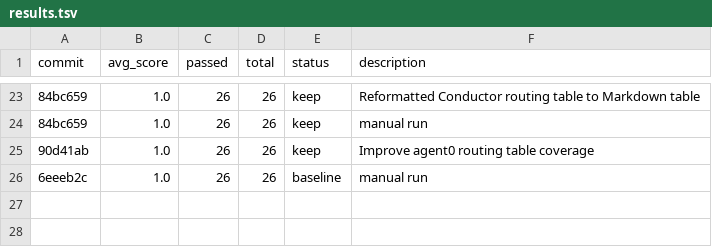
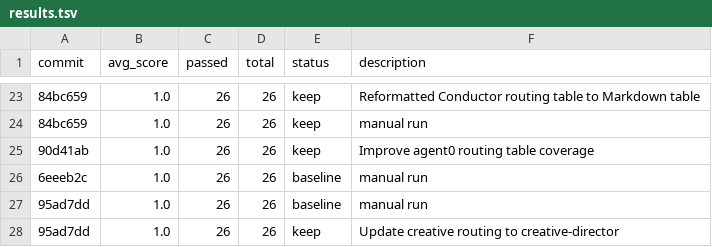
Before and after one commit to the-walking-agency-det/indiiOS-Clean, a TSV file: optimization/autoagent/results.tsv, drawn as a sheet; only a part is shown, gaps mark what is left out; the diff names each change by its address in the sheet, - before the commit and + after, or states it on an @@ line.

```diff
--- a/optimization/autoagent/results.tsv
+++ b/optimization/autoagent/results.tsv
+row 27: 95ad7dd | 1.0 | 26 | 26 | baseline | manual run
+row 28: 95ad7dd | 1.0 | 26 | 26 | keep | Update creative routing to creative-director
```
Also changed, not shown: 1 other file.
